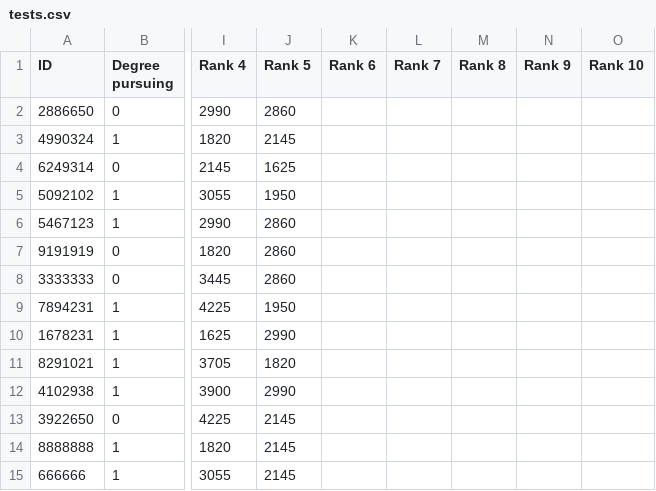
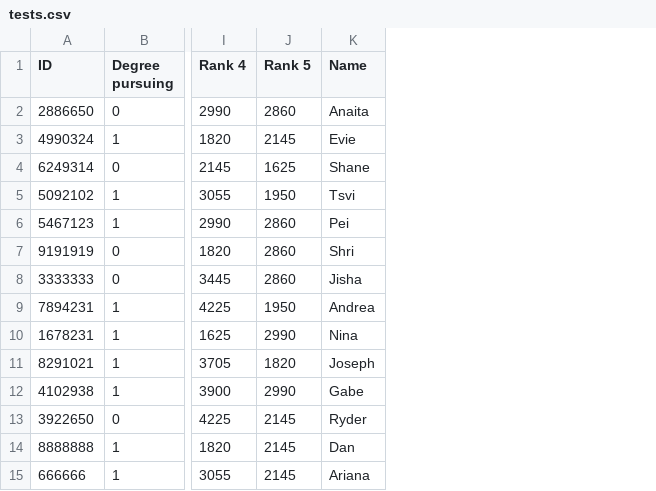
Before and after one commit to cornelltech/company-projects-matcher, a CSV file: src/classes/tests.csv, drawn as a sheet; only a part is shown, gaps mark what is left out; removed rows and columns are numbered as before the commit, all else as after; the diff names each change by its address in the sheet, - before the commit and + after, or states it on an @@ line.

Commit message:
Changes tests file and fixed formatting in students_from_input.py.

```diff
--- a/src/classes/tests.csv
+++ b/src/classes/tests.csv
-column K (Rank 6), empty
-column L (Rank 7), empty
-column M (Rank 8), empty
-column N (Rank 9), empty
-column O (Rank 10), empty
+column K (Name), rows 2-15: Anaita | Evie | Shane | Tsvi | Pei | Shri | Jisha | Andrea | Nina | Joseph | Gabe | Ryder | Dan | Ariana
```
Also changed, not shown: 2 other files.
